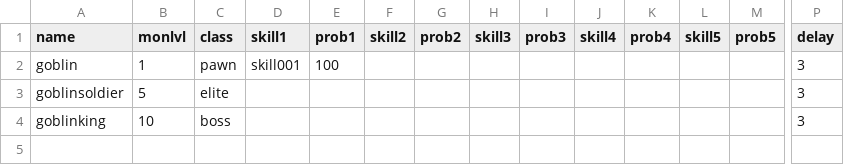
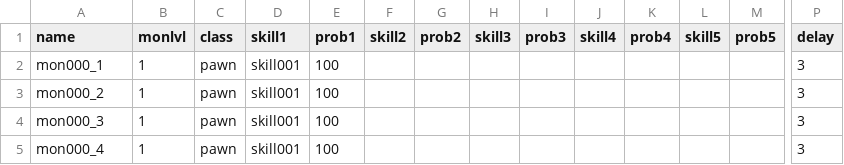
Before and after one commit to Heondu/UnityRPGProject, a CSV file: Assets/Resources/monster.csv, drawn as a sheet; only a part is shown, gaps mark what is left out; removed rows and columns are numbered as before the commit, all else as after; rows hold the shown columns only; the diff names each change by its address in the sheet, - before the commit and + after, or states it on an @@ line.

```diff
--- a/Assets/Resources/monster.csv
+++ b/Assets/Resources/monster.csv
-A2 (name): goblin
+A2 (name): mon000_1
-row 3: goblinsoldier | 5 | elite |  |  |  |  |  |  |  |  |  |  | 3
-row 4: goblinking | 10 | boss |  |  |  |  |  |  |  |  |  |  | 3
+row 3: mon000_2 | 1 | pawn | skill001 | 100 |  |  |  |  |  |  |  |  | 3
+row 4: mon000_3 | 1 | pawn | skill001 | 100 |  |  |  |  |  |  |  |  | 3
+row 5: mon000_4 | 1 | pawn | skill001 | 100 |  |  |  |  |  |  |  |  | 3
```
Also changed, not shown: 39 other files.
